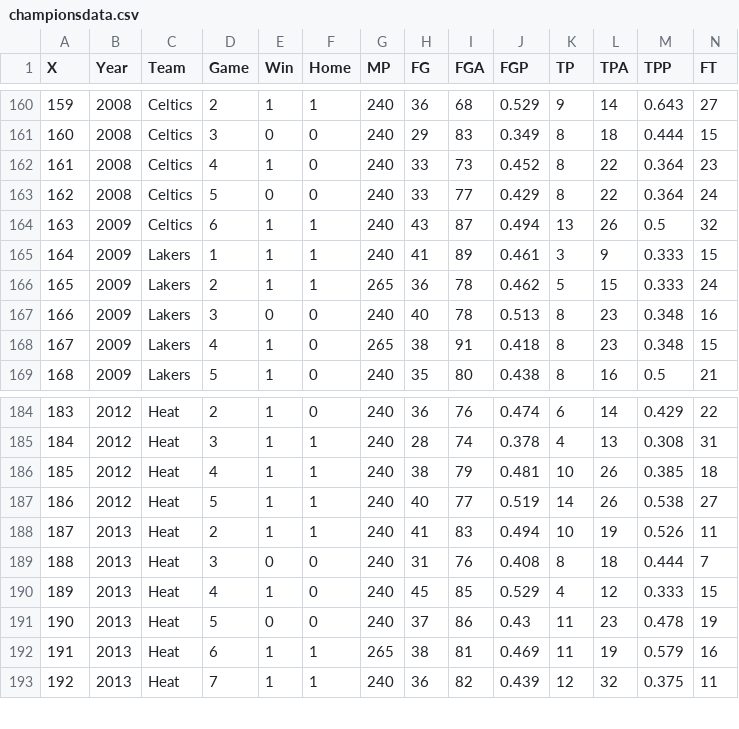
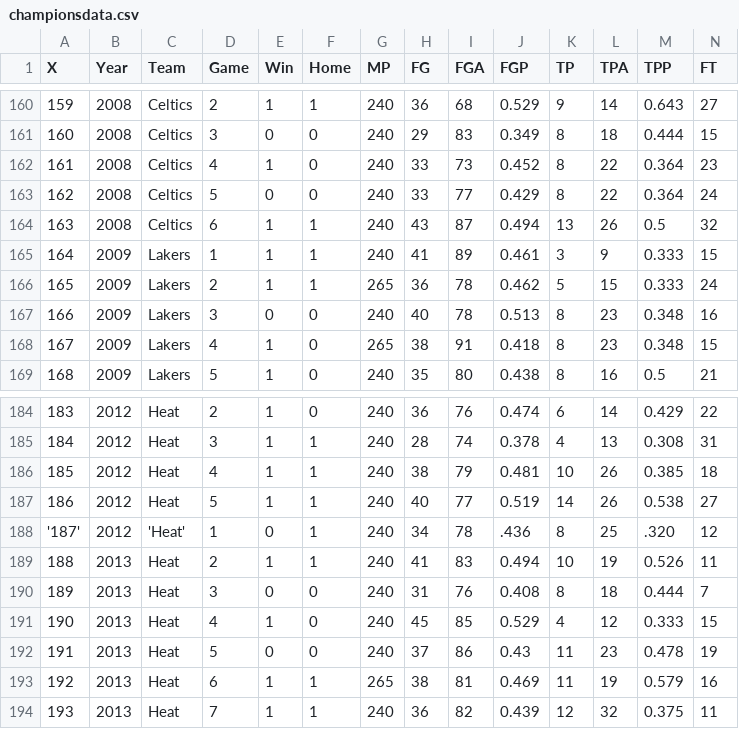
Before and after one commit to DRosenman/nba-finals-three-point-stats, a CSV file: year_by_year/championsdata.csv, drawn as a sheet; only a part is shown, gaps mark what is left out; addresses are those after the commit; rows hold the shown columns only; the diff names each change by its address in the sheet, - before the commit and + after, or states it on an @@ line.

```diff
--- a/year_by_year/championsdata.csv
+++ b/year_by_year/championsdata.csv
-B164 (Year): 2009
+B164 (Year): 2008
+row 188: '187' | 2012 | 'Heat' | 1 | 0 | 1 | 240 | 34 | 78 | .436 | 8 | 25 | .320 | 12
@@ column A (X) renumbered from row 189 down @@
```
Also changed, not shown: year_by_year/champs_and_runner_ups_series_averages.csv, year_by_year/champs_series_averages.csv, 2 other files.
